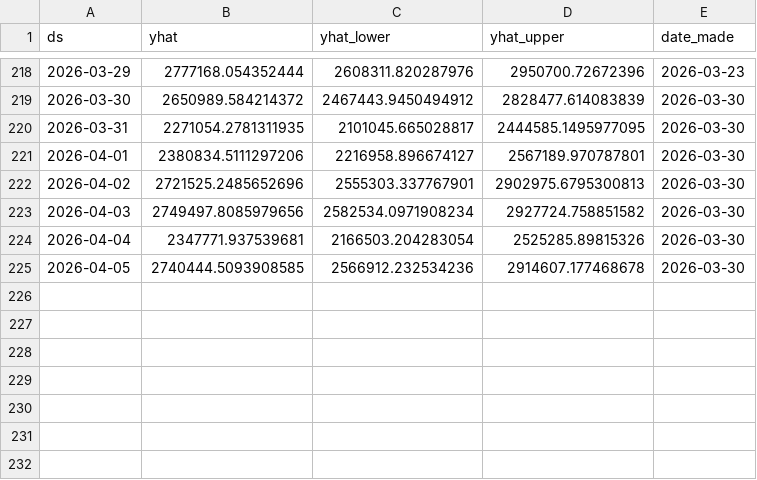
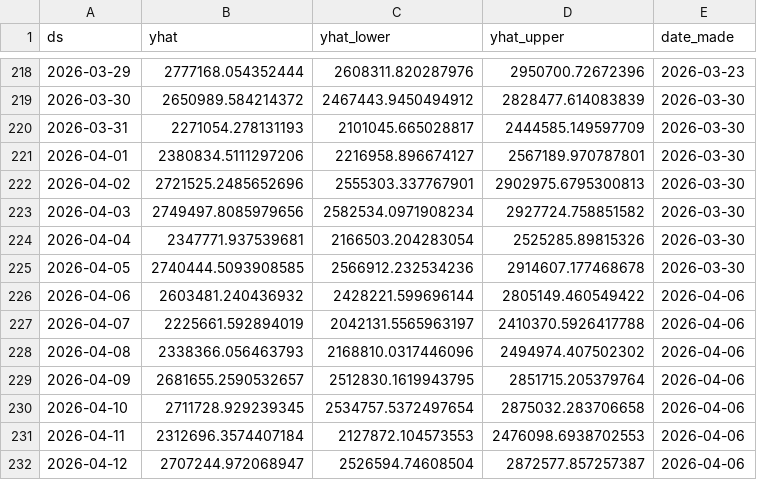
Before and after one commit to KingKoolKat/TSA-forecast-dashboard, a CSV file: data/weekly_forecast_history.csv, drawn as a sheet; only a part is shown, gaps mark what is left out.

```diff
--- a/data/weekly_forecast_history.csv
+++ b/data/weekly_forecast_history.csv
@@ -219,3 +219,3 @@ ds,yhat,yhat_lower,yhat_upper,date_made
 2026-03-30,2650989.584214372,2467443.9450494912,2828477.614083839,2026-03-30
-2026-03-31,2271054.2781311935,2101045.665028817,2444585.1495977095,2026-03-30
+2026-03-31,2271054.278131193,2101045.665028817,2444585.149597709,2026-03-30
 2026-04-01,2380834.5111297206,2216958.896674127,2567189.970787801,2026-03-30
@@ -225 +225,8 @@ ds,yhat,yhat_lower,yhat_upper,date_made
 2026-04-05,2740444.5093908585,2566912.232534236,2914607.177468678,2026-03-30
+2026-04-06,2603481.240436932,2428221.599696144,2805149.460549422,2026-04-06
+2026-04-07,2225661.592894019,2042131.5565963197,2410370.5926417788,2026-04-06
+2026-04-08,2338366.056463793,2168810.0317446096,2494974.407502302,2026-04-06
+2026-04-09,2681655.2590532657,2512830.1619943795,2851715.205379764,2026-04-06
+2026-04-10,2711728.929239345,2534757.5372497654,2875032.283706658,2026-04-06
+2026-04-11,2312696.3574407184,2127872.104573553,2476098.6938702553,2026-04-06
+2026-04-12,2707244.972068947,2526594.74608504,2872577.857257387,2026-04-06
```
Also changed, not shown: data/tsa_forecast.csv.
